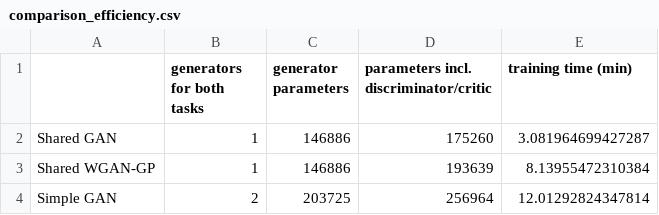
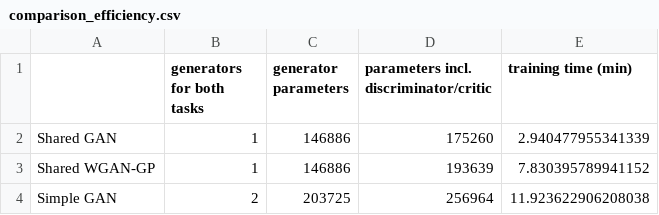
Before and after one commit to Melvin0163/Adversarial-Forecasting-A-GAN-Based-Framework-for-Time-Series-Imputation-and-Weather-Prediction, a CSV file: outputs/comparison_efficiency.csv, drawn as a sheet.

```diff
--- a/outputs/comparison_efficiency.csv
+++ b/outputs/comparison_efficiency.csv
@@ -1,4 +1,4 @@
 ,generators for both tasks,generator parameters,parameters incl. discriminator/critic,training time (min)
-Shared GAN,1,146886,175260,3.081964699427287
-Shared WGAN-GP,1,146886,193639,8.13955472310384
-Simple GAN,2,203725,256964,12.01292824347814
+Shared GAN,1,146886,175260,2.940477955341339
+Shared WGAN-GP,1,146886,193639,7.830395789941152
+Simple GAN,2,203725,256964,11.923622906208038
```
Also changed, not shown: outputs/comparison_accuracy.csv, outputs/forecast_comparison_metrics.csv, 17 other files.
